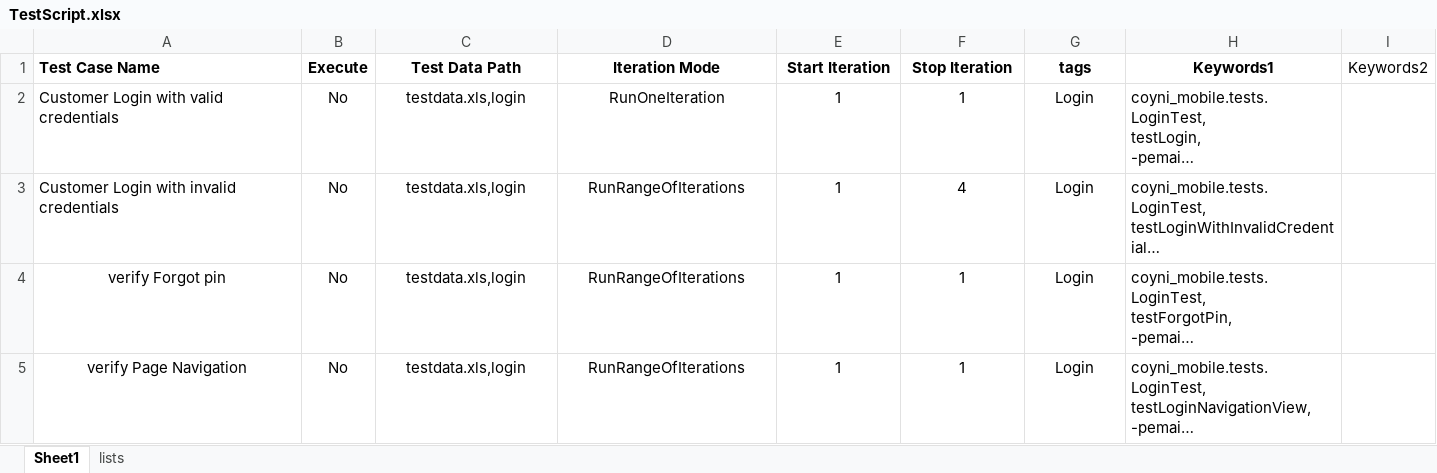
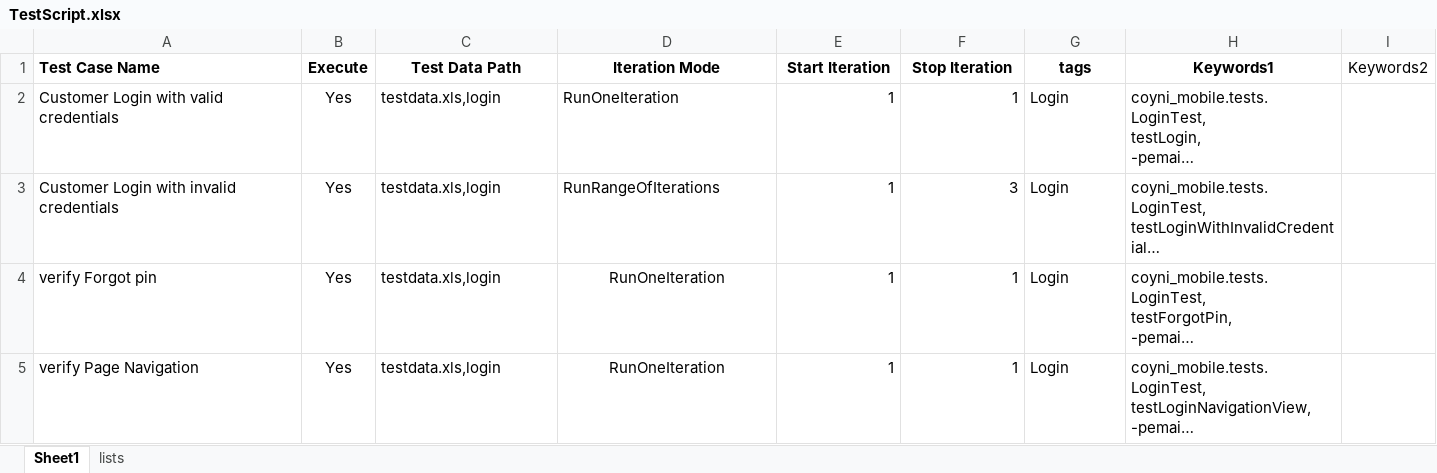
Before and after one commit to RameshNaikRR/Automation, an Excel workbook: Mobile/coyni_mobile/resources/TestScript.xlsx, sheet Sheet1, drawn as a sheet; only a part is shown; long unchanged cells end in …; values as stored, in another font and other column widths than the file's, no borders; the diff covers the shown part only; the diff names each change by its address in the sheet, - before the commit and + after, or states it on an @@ line.

```diff
--- a/Mobile/coyni_mobile/resources/TestScript.xlsx (sheet Sheet1)
+++ b/Mobile/coyni_mobile/resources/TestScript.xlsx (sheet Sheet1)
-B2:B5 (Execute): No
+B2:B5 (Execute): Yes
-C2:D3 alignment: center
+C2:D3 alignment: left
-E2:F5 alignment: center
+E2:F5 alignment: right
-G2:G5 alignment: center
+G2:G5 alignment: left
-F3 (Stop Iteration): 4
+F3 (Stop Iteration): 3
-A4:A5 alignment: center
+A4:A5 alignment: left
-C4:C5 alignment: center
+C4:C5 alignment: left
-D4:D5 (Iteration Mode): RunRangeOfIterations
+D4:D5 (Iteration Mode): RunOneIteration
```
Also changed, not shown: 9 added rows, 2 removed rows, 5 edited cells and cell formats elsewhere in this sheet, 10 other files.
